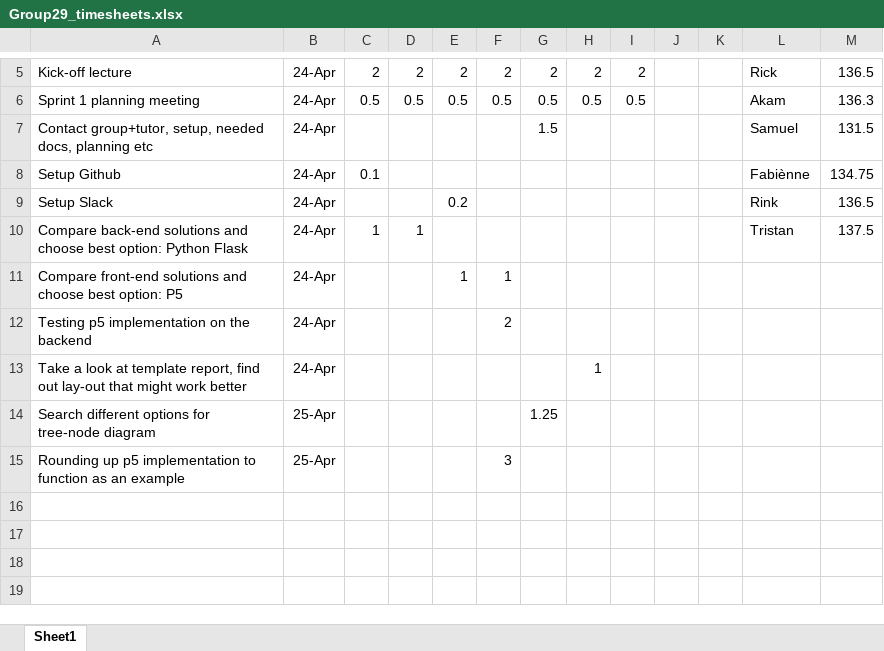
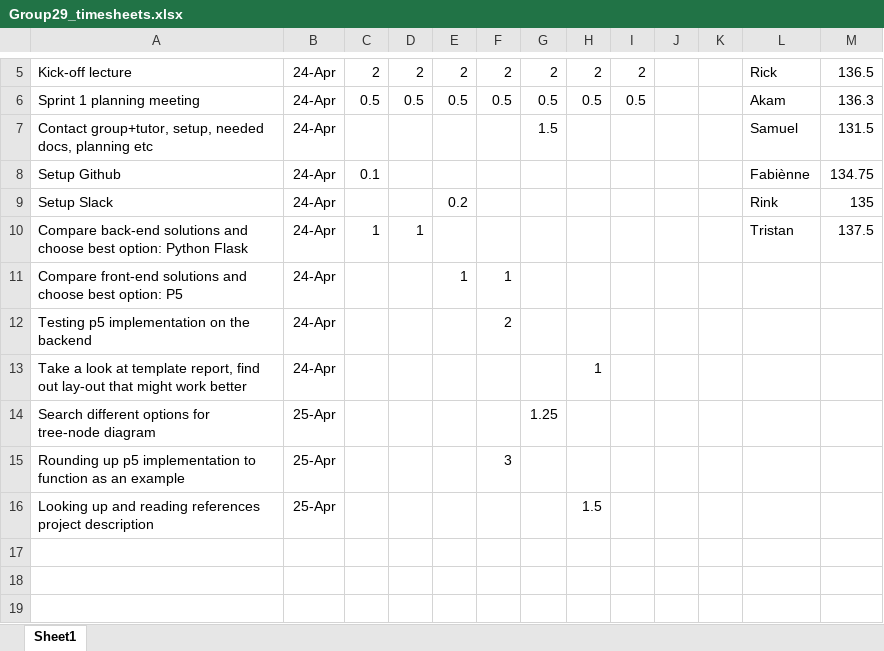
Before and after one commit to johanneskool/Ceres29, an Excel workbook: docs/Group29_timesheets.xlsx, sheet Sheet1, drawn as a sheet; only a part is shown, gaps mark what is left out; values as stored, in another font and other column widths than the file's, no borders; the diff names each change by its address in the sheet, - before the commit and + after, or states it on an @@ line.

Commit message:
Added references and updated timesheet

```diff
--- a/docs/Group29_timesheets.xlsx (sheet Sheet1)
+++ b/docs/Group29_timesheets.xlsx (sheet Sheet1)
-M9: 136.5
+M9: 135
-row 16: (empty)
+row 16: Looking up and reading references project description | 25-Apr |  |  |  |  |  | 1.5
```
Also changed, not shown: 2 other files.
